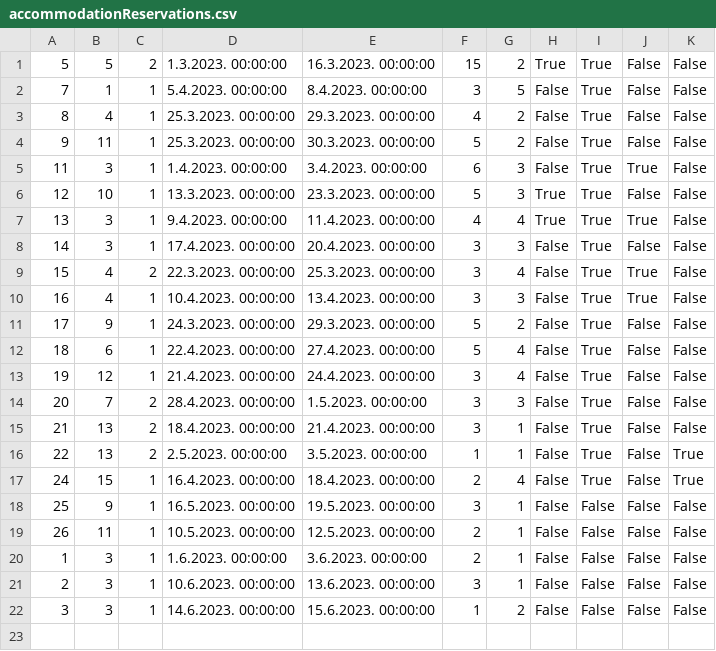
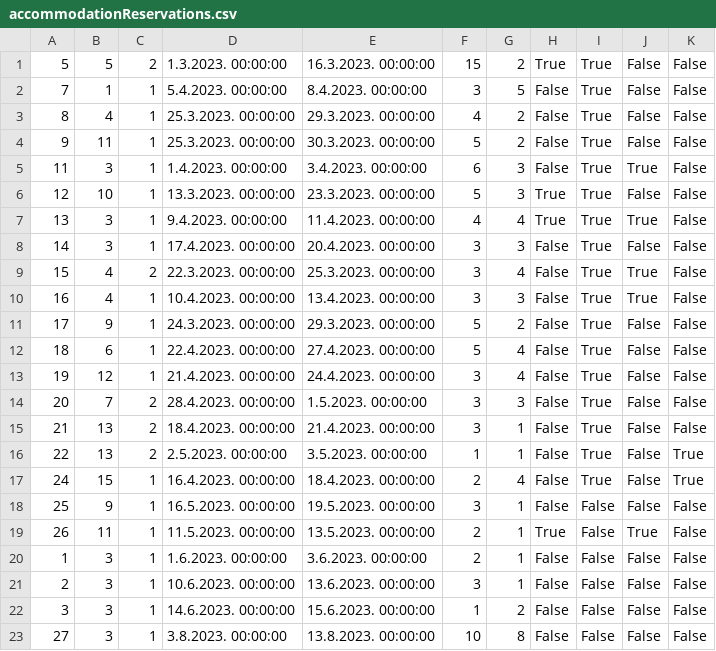
Before and after one commit to JovanDozic/sims-2023-group-4-team-A, a CSV file: sims-2023-group-4-team-A/SIMSProject/Resources/Data/accommodationReservations.csv, drawn as a sheet.

Commit message:
[Bug Fixes]
Rating bug fixes.
Guest1 now displays superowner's accommodations first.

```diff
--- a/sims-2023-group-4-team-A/SIMSProject/Resources/Data/accommodationReservations.csv
+++ b/sims-2023-group-4-team-A/SIMSProject/Resources/Data/accommodationReservations.csv
@@ -18,3 +18,3 @@
 25|9|1|16.5.2023. 00:00:00|19.5.2023. 00:00:00|3|1|False|False|False|False
-26|11|1|10.5.2023. 00:00:00|12.5.2023. 00:00:00|2|1|False|False|False|False
+26|11|1|11.5.2023. 00:00:00|13.5.2023. 00:00:00|2|1|True|False|True|False
 1|3|1|1.6.2023. 00:00:00|3.6.2023. 00:00:00|2|1|False|False|False|False
@@ -22 +22,2 @@
 3|3|1|14.6.2023. 00:00:00|15.6.2023. 00:00:00|1|2|False|False|False|False
+27|3|1|3.8.2023. 00:00:00|13.8.2023. 00:00:00|10|8|False|False|False|False
```
Also changed, not shown: sims-2023-group-4-team-A/SIMSProject/Resources/Data/Users/guests.csv, sims-2023-group-4-team-A/SIMSProject/Resources/Data/accommodationRenovations.csv, 15 other files.
